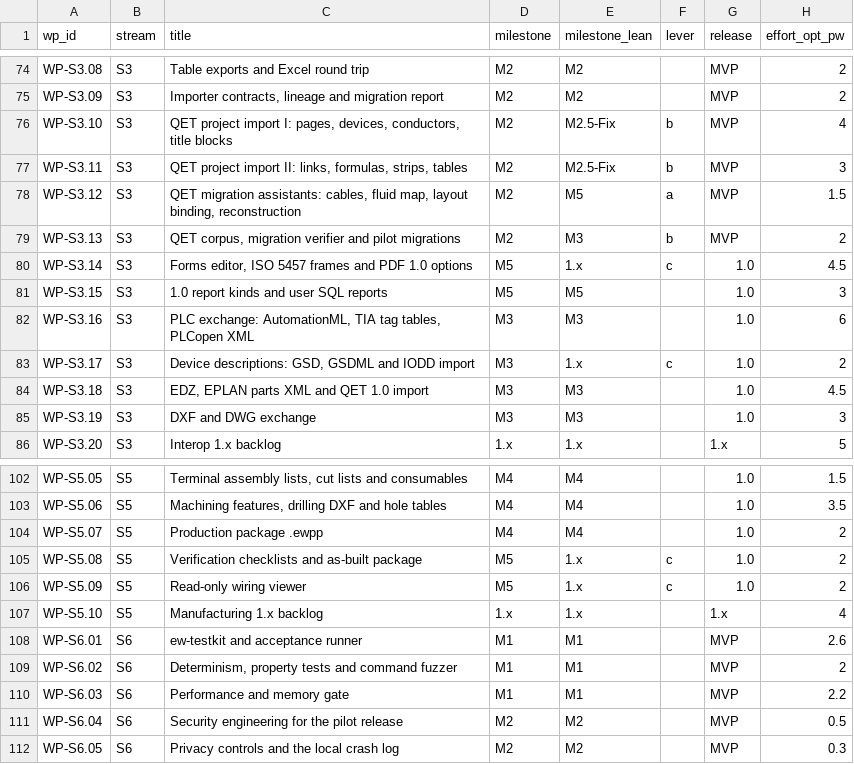
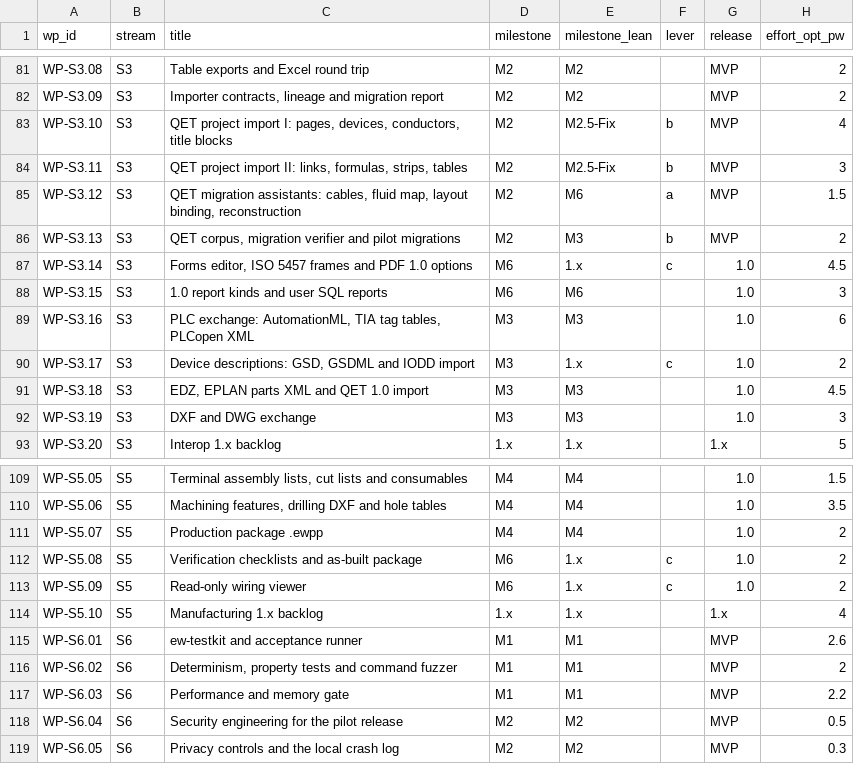
Before and after one commit to Ironkode787/ElektraWatt, a CSV file: docs/plan/work-packages.csv, drawn as a sheet; only a part is shown, gaps mark what is left out; addresses are those after the commit; the diff covers the shown part only; the diff names each change by its address in the sheet, - before the commit and + after, or states it on an @@ line.

```diff
--- a/docs/plan/work-packages.csv
+++ b/docs/plan/work-packages.csv
-E85 (milestone_lean): M5
+E85 (milestone_lean): M6
-D87:D88 (milestone): M5
+D87:D88 (milestone): M6
-E88 (milestone_lean): M5
+E88 (milestone_lean): M6
-D112:D113 (milestone): M5
+D112:D113 (milestone): M6
```
Also changed, not shown: 8 added rows and 35 edited cells elsewhere in this file, 15 other files.
